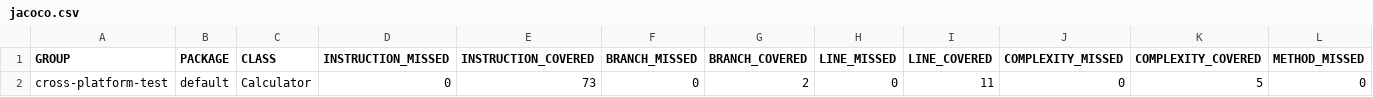
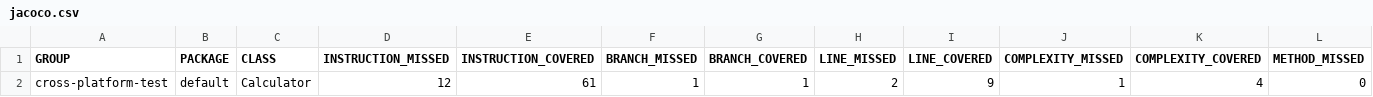
Before and after one commit to thenewelonmusk/LTNC_week9_bai5, a CSV file: target/site/jacoco/jacoco.csv, drawn as a sheet; only a part is shown; the diff names each change by its address in the sheet, - before the commit and + after, or states it on an @@ line.

Commit message:
83% jacoco test

```diff
--- a/target/site/jacoco/jacoco.csv
+++ b/target/site/jacoco/jacoco.csv
-D2 (INSTRUCTION_MISSED): 0
+D2 (INSTRUCTION_MISSED): 12
-E2 (INSTRUCTION_COVERED): 73
+E2 (INSTRUCTION_COVERED): 61
-F2 (BRANCH_MISSED): 0
+F2 (BRANCH_MISSED): 1
-G2 (BRANCH_COVERED): 2
+G2 (BRANCH_COVERED): 1
-H2 (LINE_MISSED): 0
+H2 (LINE_MISSED): 2
-I2 (LINE_COVERED): 11
+I2 (LINE_COVERED): 9
-J2 (COMPLEXITY_MISSED): 0
+J2 (COMPLEXITY_MISSED): 1
-K2 (COMPLEXITY_COVERED): 5
+K2 (COMPLEXITY_COVERED): 4
```
Also changed, not shown: 20 other files.
